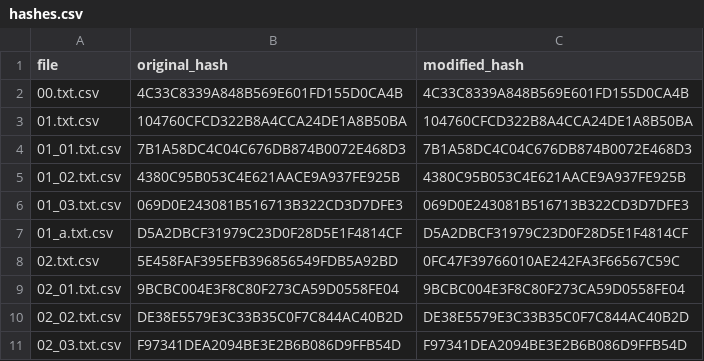
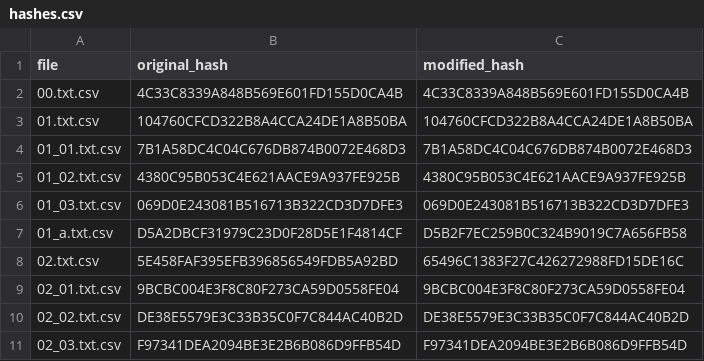
Before and after one commit to master801/Hana-no-No-ni-Saku-Utakata-no-Translation, a CSV file: pretty_eng_new/hashes.csv, drawn as a sheet; only a part is shown.

```diff
--- a/pretty_eng_new/hashes.csv
+++ b/pretty_eng_new/hashes.csv
@@ -6,4 +6,4 @@ file,original_hash,modified_hash
 01_03.txt.csv,069D0E243081B516713B322CD3D7DFE3,069D0E243081B516713B322CD3D7DFE3
-01_a.txt.csv,D5A2DBCF31979C23D0F28D5E1F4814CF,D5A2DBCF31979C23D0F28D5E1F4814CF
-02.txt.csv,5E458FAF395EFB396856549FDB5A92BD,0FC47F39766010AE242FA3F66567C59C
+01_a.txt.csv,D5A2DBCF31979C23D0F28D5E1F4814CF,D5B2F7EC259B0C324B9019C7A656FB58
+02.txt.csv,5E458FAF395EFB396856549FDB5A92BD,65496C1383F27C426272988FD15DE16C
 02_01.txt.csv,9BCBC004E3F8C80F273CA59D0558FE04,9BCBC004E3F8C80F273CA59D0558FE04
```
Also changed, not shown: pretty_eng_new/01_a.txt.csv, pretty_eng_new/02.txt.csv, 4 other files.
